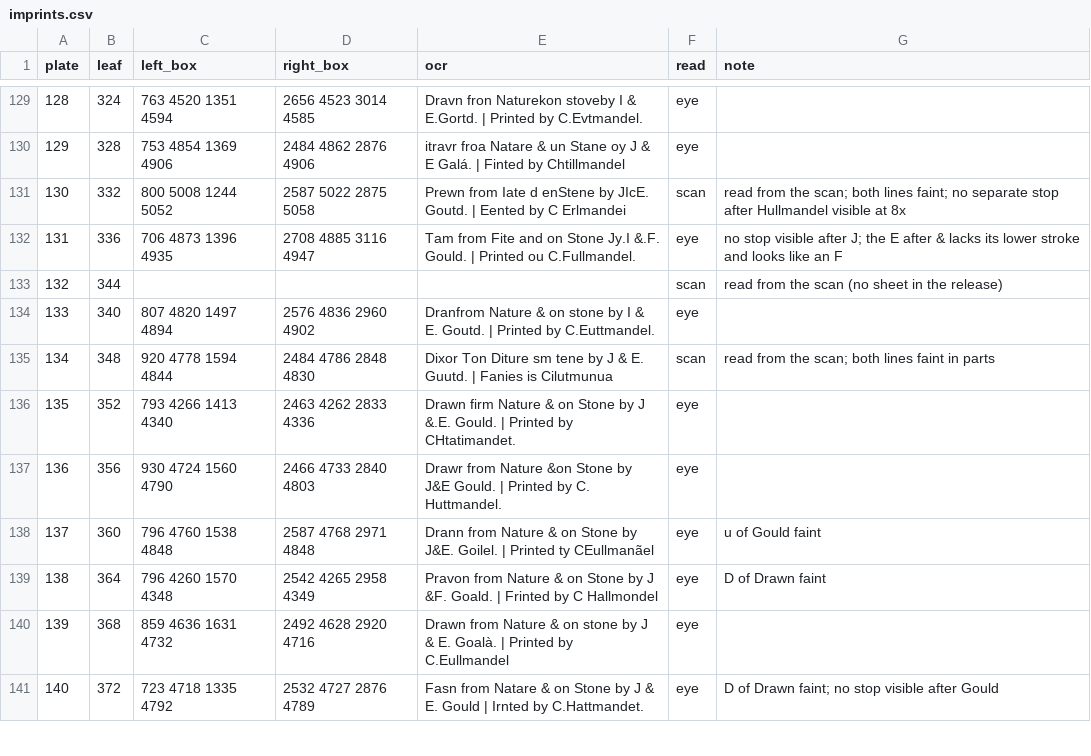
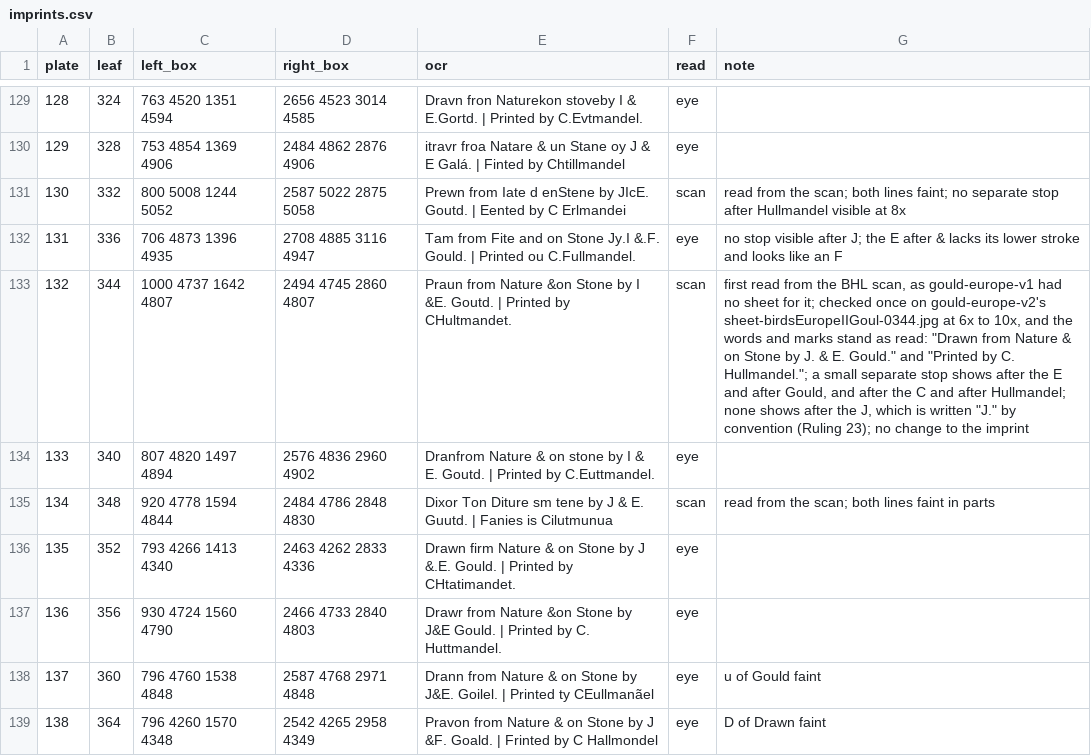
Before and after one commit to wr/historical-bird-plates, a CSV file: gould-europe/sources/imprints.csv, drawn as a sheet; only a part is shown, gaps mark what is left out; the shorter side is filled out with more unchanged rows.

```diff
--- a/gould-europe/sources/imprints.csv
+++ b/gould-europe/sources/imprints.csv
@@ -132,3 +132,3 @@ plate,leaf,left_box,right_box,ocr,read,note
 131,336,706 4873 1396 4935,2708 4885 3116 4947,Tam from Fite and on Stone Jy.I &.F. Gould. | Printed ou C.Fullmandel.,eye,no stop visible after J; the E after & lacks its lower stroke and looks like an F
-132,344,,,,scan,read from the scan (no sheet in the release)
+132,344,1000 4737 1642 4807,2494 4745 2860 4807,Praun from Nature &on Stone by I &E. Goutd. | Printed by CHultmandet.,scan,"first read from the BHL scan, as gould-europe-v1 had no sheet for it; checked once on gould-europe-v2's sheet-birdsEuropeIIGoul-0344.jpg at 6x to 10x, and the words and marks stand as read: ""Drawn from Nature & on Stone by J. & E. Gould."" and ""Printed by C. Hullmandel.""; a small separate stop shows after the E and after Gould, and after the C and after Hullmandel; none shows after the J, which is written ""J."" by convention (Ruling 23); no change to the imprint"
 133,340,807 4820 1497 4894,2576 4836 2960 4902,Dranfrom Nature & on stone by I & E. Goutd. | Printed by C.Euttmandel.,eye,
```
Also changed, not shown: havell/credits.csv, havell/plates.csv, 6 other files.
